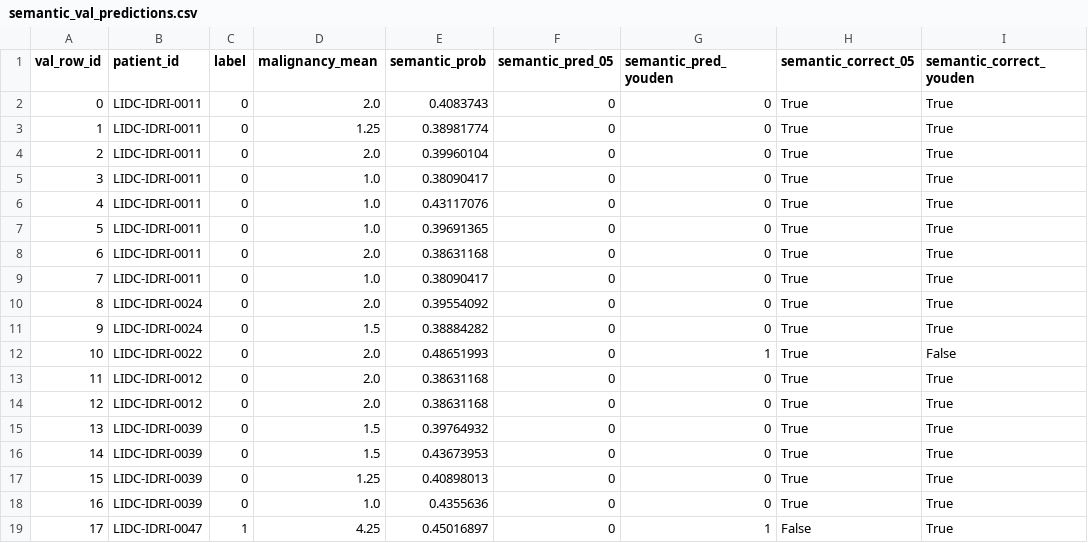
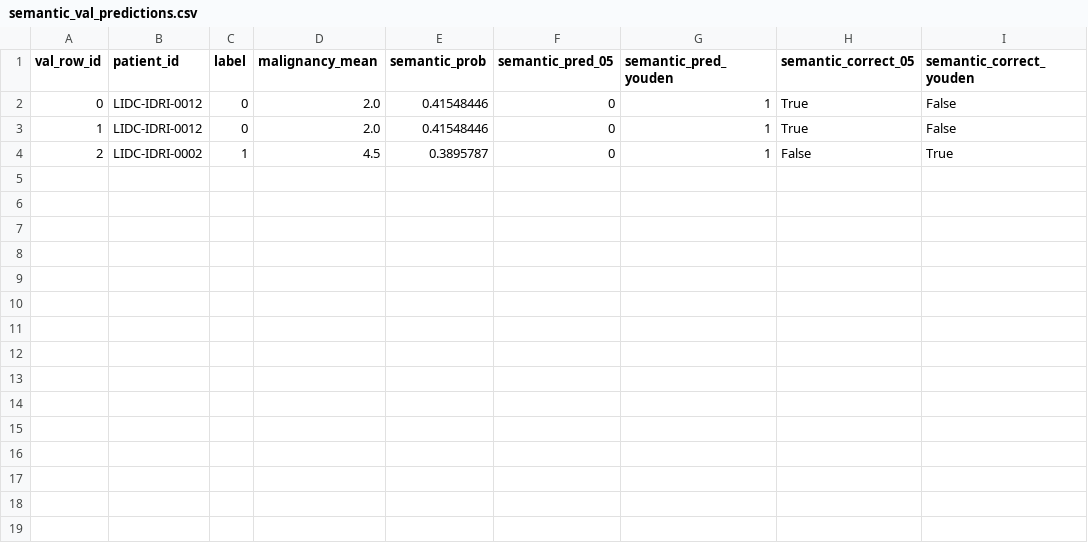
Before and after one commit to gabrielSaanG/PI3-Grupo-03, a CSV file: models/semantic_mlp/semantic_val_predictions.csv, drawn as a sheet.

```diff
--- a/models/semantic_mlp/semantic_val_predictions.csv
+++ b/models/semantic_mlp/semantic_val_predictions.csv
@@ -1,19 +1,4 @@
 val_row_id,patient_id,label,malignancy_mean,semantic_prob,semantic_pred_05,semantic_pred_youden,semantic_correct_05,semantic_correct_youden
-0,LIDC-IDRI-0011,0,2.0,0.4083743,0,0,True,True
-1,LIDC-IDRI-0011,0,1.25,0.38981774,0,0,True,True
-2,LIDC-IDRI-0011,0,2.0,0.39960104,0,0,True,True
-3,LIDC-IDRI-0011,0,1.0,0.38090417,0,0,True,True
-4,LIDC-IDRI-0011,0,1.0,0.43117076,0,0,True,True
-5,LIDC-IDRI-0011,0,1.0,0.39691365,0,0,True,True
-6,LIDC-IDRI-0011,0,2.0,0.38631168,0,0,True,True
-7,LIDC-IDRI-0011,0,1.0,0.38090417,0,0,True,True
-8,LIDC-IDRI-0024,0,2.0,0.39554092,0,0,True,True
-9,LIDC-IDRI-0024,0,1.5,0.38884282,0,0,True,True
-10,LIDC-IDRI-0022,0,2.0,0.48651993,0,1,True,False
-11,LIDC-IDRI-0012,0,2.0,0.38631168,0,0,True,True
-12,LIDC-IDRI-0012,0,2.0,0.38631168,0,0,True,True
-13,LIDC-IDRI-0039,0,1.5,0.39764932,0,0,True,True
-14,LIDC-IDRI-0039,0,1.5,0.43673953,0,0,True,True
-15,LIDC-IDRI-0039,0,1.25,0.40898013,0,0,True,True
-16,LIDC-IDRI-0039,0,1.0,0.4355636,0,0,True,True
-17,LIDC-IDRI-0047,1,4.25,0.45016897,0,1,False,True
+0,LIDC-IDRI-0012,0,2.0,0.41548446,0,1,True,False
+1,LIDC-IDRI-0012,0,2.0,0.41548446,0,1,True,False
+2,LIDC-IDRI-0002,1,4.5,0.3895787,0,1,False,True
```
Also changed, not shown: gradcam/fusion/gradcam_selected_cases.csv, models/fusion_cnn_mlp/fusion_cnn_mlp_test_predictions.csv, 52 other files.
